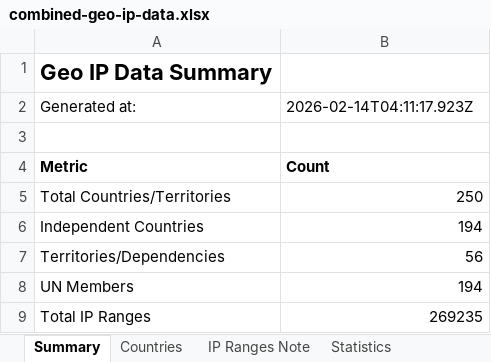
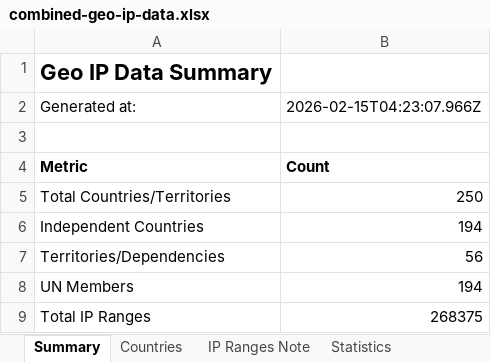
Before and after one commit to Fog3211/geo-ip-generator, an Excel workbook: data/combined-geo-ip-data.xlsx, sheet Summary, drawn as a sheet; values as stored, in another font and other column widths than the file's, no borders; the diff names each change by its address in the sheet, - before the commit and + after, or states it on an @@ line.

```diff
--- a/data/combined-geo-ip-data.xlsx (sheet Summary)
+++ b/data/combined-geo-ip-data.xlsx (sheet Summary)
-B2: 2026-02-14T04:11:17.923Z
+B2: 2026-02-15T04:23:07.966Z
-B9: 269235
+B9: 268375
```
Also changed, not shown: sheet Countries, sheet Statistics, sheet IP Ranges Note, 8 other files.
